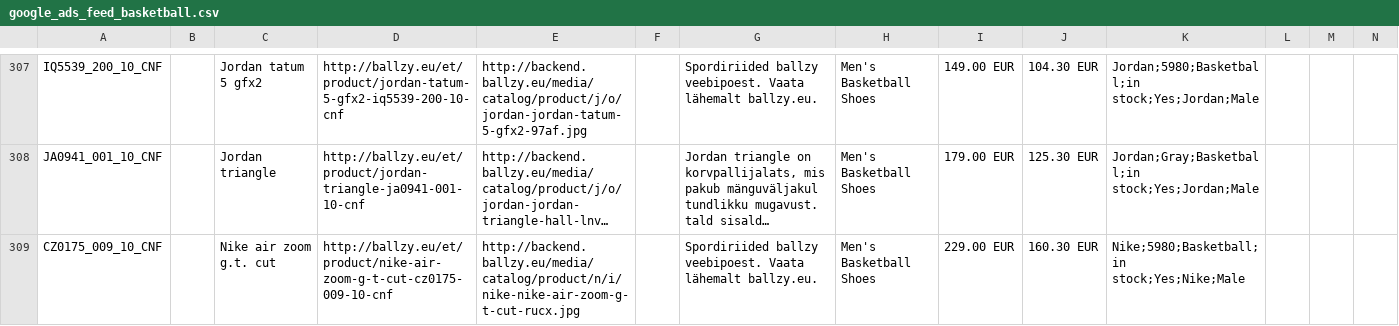
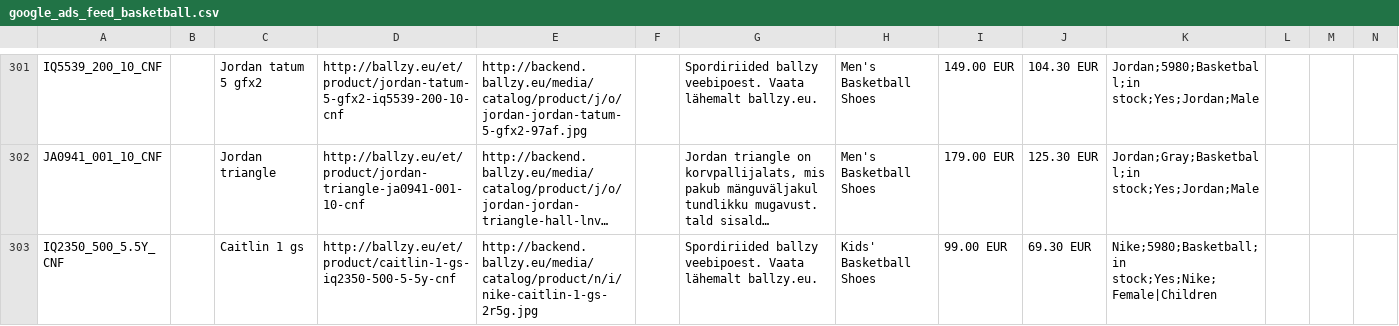
Before and after one commit to tanelneemoja/cropink_to_google, a CSV file: google_ads_feed_basketball.csv, drawn as a sheet; only a part is shown, gaps mark what is left out; the shorter side is filled out with more unchanged rows; long unchanged cells end in …; rows hold the shown columns only; the diff covers the shown part only; the diff names each change by its address in the sheet, - before the commit and + after, or states it on an @@ line.

```diff
--- a/google_ads_feed_basketball.csv
+++ b/google_ads_feed_basketball.csv
-row 309: CZ0175_009_10_CNF |  | Nike air zoom g.t. cut | http://ballzy.eu/et/product/nike-air-zoom-g-t-cut-cz0175-009-10-cnf | http://backend.ballzy.eu/media/catalog/product/n/i/nike-nike-air-zoom-g-t-cut-rucx.jpg |  | Spordiriided ballzy veebipoest. Vaata lähemalt ballzy.eu. | Men's Basketball Shoes | 229.00 EUR | 160.30 EUR | Nike;5980;Basketball;in stock;Yes;Nike;Male
```
Also changed, not shown: 7 removed rows elsewhere in this file, chatgpt_ads_feed_basketball.csv, chatgpt_ads_feed_lifestyle.csv, 16 other files.
